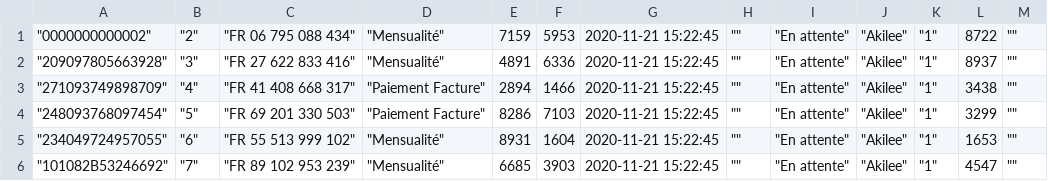
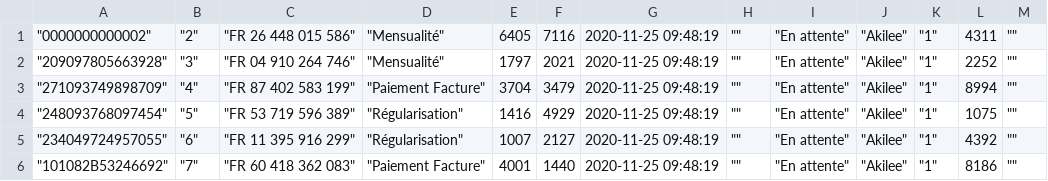
Before and after one commit to koneahaly/senbill, a CSV file: storage/pending_invoices/invoices.csv, drawn as a sheet; only a part is shown; the diff covers the shown part only.

```diff
--- a/storage/pending_invoices/invoices.csv
+++ b/storage/pending_invoices/invoices.csv
@@ -1,6 +1,6 @@
-"""0000000000002""","""2""","""FR 06 795 088 434""","""Mensualité""",7159,5953,"2020-11-21 15:22:45","""""","""En attente""","""Akilee""","""1""",8722,""""""
-"""209097805663928""","""3""","""FR 27 622 833 416""","""Mensualité""",4891,6336,"2020-11-21 15:22:45","""""","""En attente""","""Akilee""","""1""",8937,""""""
-"""271093749898709""","""4""","""FR 41 408 668 317""","""Paiement Facture""",2894,1466,"2020-11-21 15:22:45","""""","""En attente""","""Akilee""","""1""",3438,""""""
-"""248093768097454""","""5""","""FR 69 201 330 503""","""Paiement Facture""",8286,7103,"2020-11-21 15:22:45","""""","""En attente""","""Akilee""","""1""",3299,""""""
-"""234049724957055""","""6""","""FR 55 513 999 102""","""Mensualité""",8931,1604,"2020-11-21 15:22:45","""""","""En attente""","""Akilee""","""1""",1653,""""""
-"""101082B53246692""","""7""","""FR 89 102 953 239""","""Mensualité""",6685,3903,"2020-11-21 15:22:45","""""","""En attente""","""Akilee""","""1""",4547,""""""
+"""0000000000002""","""2""","""FR 26 448 015 586""","""Mensualité""",6405,7116,"2020-11-25 09:48:19","""""","""En attente""","""Akilee""","""1""",4311,""""""
+"""209097805663928""","""3""","""FR 04 910 264 746""","""Mensualité""",1797,2021,"2020-11-25 09:48:19","""""","""En attente""","""Akilee""","""1""",2252,""""""
+"""271093749898709""","""4""","""FR 87 402 583 199""","""Paiement Facture""",3704,3479,"2020-11-25 09:48:19","""""","""En attente""","""Akilee""","""1""",8994,""""""
+"""248093768097454""","""5""","""FR 53 719 596 389""","""Régularisation""",1416,4929,"2020-11-25 09:48:19","""""","""En attente""","""Akilee""","""1""",1075,""""""
+"""234049724957055""","""6""","""FR 11 395 916 299""","""Régularisation""",1007,2127,"2020-11-25 09:48:19","""""","""En attente""","""Akilee""","""1""",4392,""""""
+"""101082B53246692""","""7""","""FR 60 418 362 083""","""Paiement Facture""",4001,1440,"2020-11-25 09:48:19","""""","""En attente""","""Akilee""","""1""",8186,""""""
```
Also changed, not shown: 29 edited cells elsewhere in this file, 10 other files.
